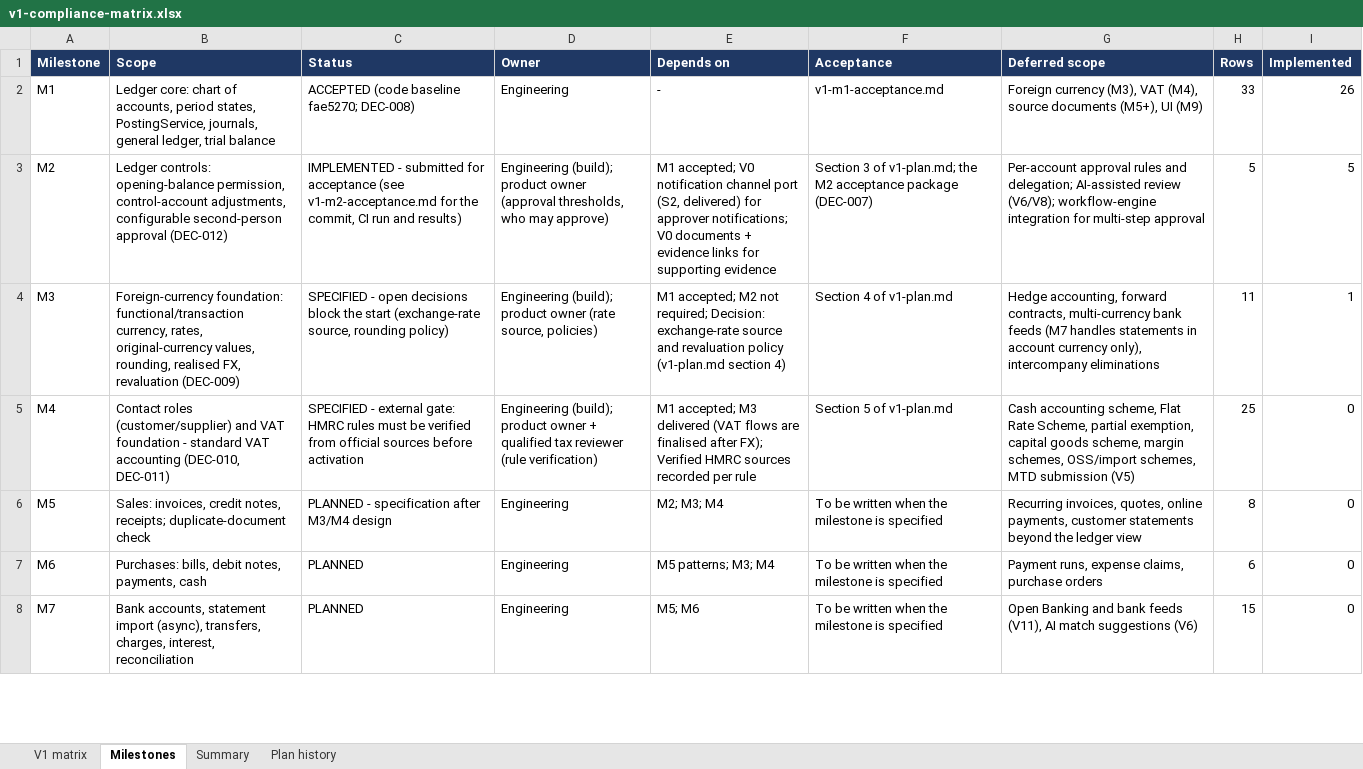
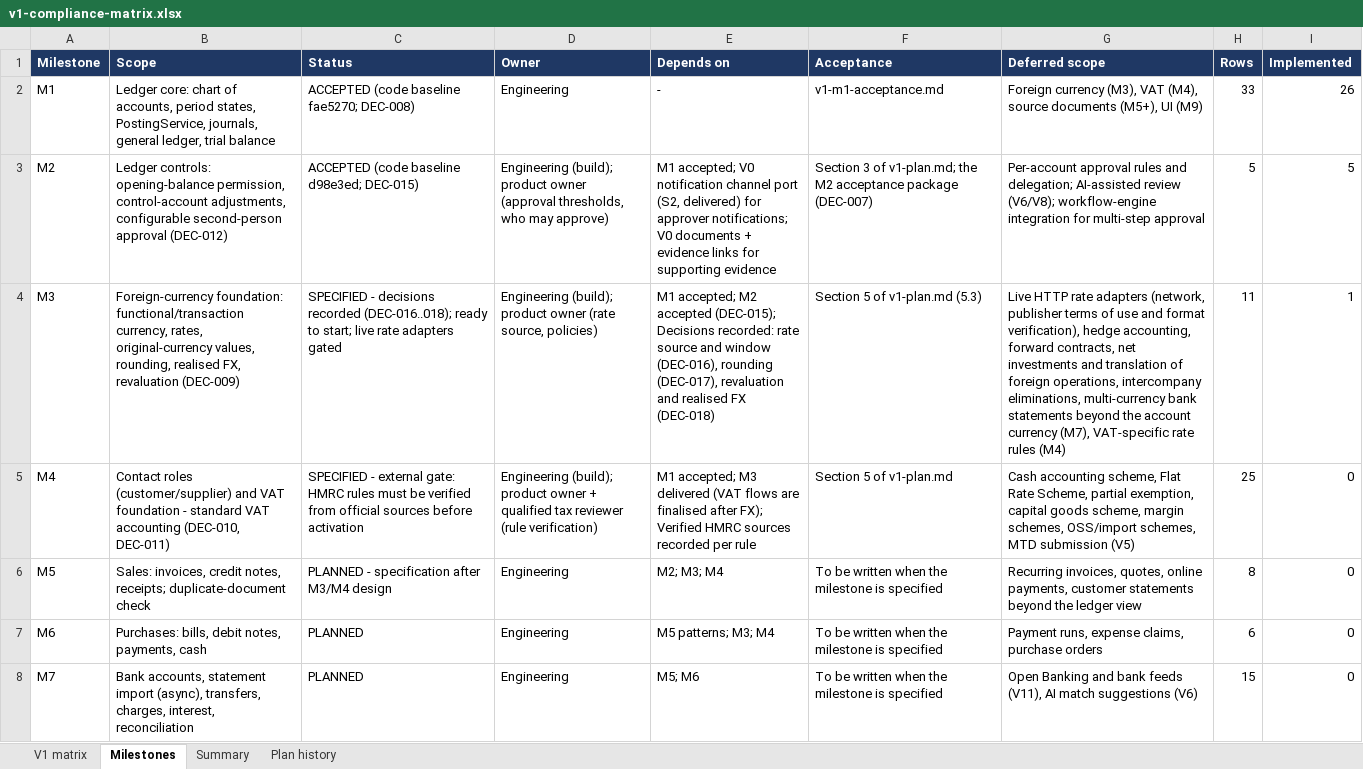
Before and after one commit to mianshoaiblhr/UK-Accounting-Platform, an Excel workbook: docs/architecture/v1-compliance-matrix.xlsx, sheet Milestones, drawn as a sheet; only a part is shown; values as stored, in another font and other column widths than the file's, no borders; the diff names each change by its address in the sheet, - before the commit and + after, or states it on an @@ line.

```diff
--- a/docs/architecture/v1-compliance-matrix.xlsx (sheet Milestones)
+++ b/docs/architecture/v1-compliance-matrix.xlsx (sheet Milestones)
-C3 (Status): IMPLEMENTED - submitted for acceptance (see v1-m2-acceptance.md for the commit, CI run and results)
+C3 (Status): ACCEPTED (code baseline d98e3ed; DEC-015)
-C4 (Status): SPECIFIED - open decisions block the start (exchange-rate source, rounding policy)
+C4 (Status): SPECIFIED - decisions recorded (DEC-016..018); ready to start; live rate adapters gated
-E4 (Depends on): …accepted; M2 not required; Decision: exchange-rate source and revaluation policy (v1-plan.md section 4)
+E4 (Depends on): …accepted; M2 accepted (DEC-015); Decisions recorded: rate source and window (DEC-016), rounding (DEC-017), revaluation and realised FX (DEC-018)
-F4 (Acceptance): Section 4 of v1-plan.md
+F4 (Acceptance): Section 5 of v1-plan.md (5.3)
-G4 (Deferred scope): Hedge accounting, forward contracts, multi-currency bank feeds (M7 handles statements in account currency only), intercompany eliminations
+G4 (Deferred scope): Live HTTP rate adapters (network, publisher terms of use and format verification), hedge accounting, forward contracts, net investments and translation of foreign operations, intercompany eliminations, multi-currency bank statements beyond the account currency (M7), VAT-specific rate rules (M4)
```
Also changed, not shown: sheet V1 matrix, sheet Summary, sheet Plan history, 6 other files.
